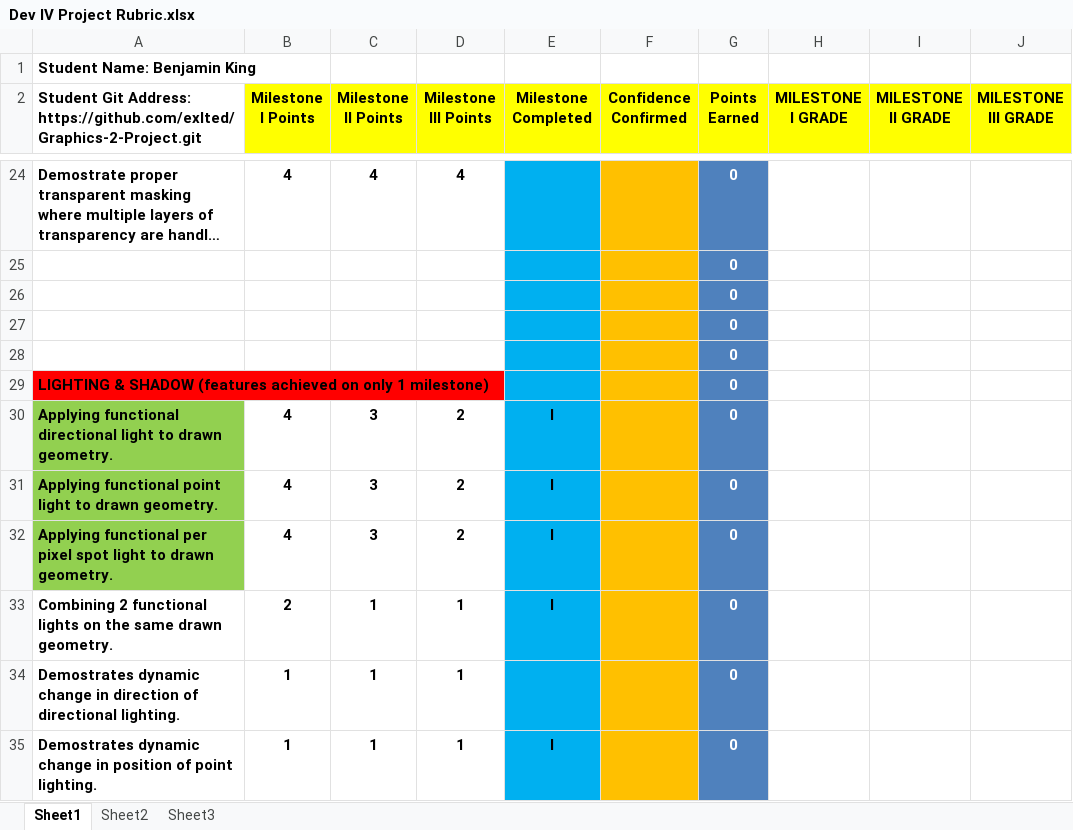
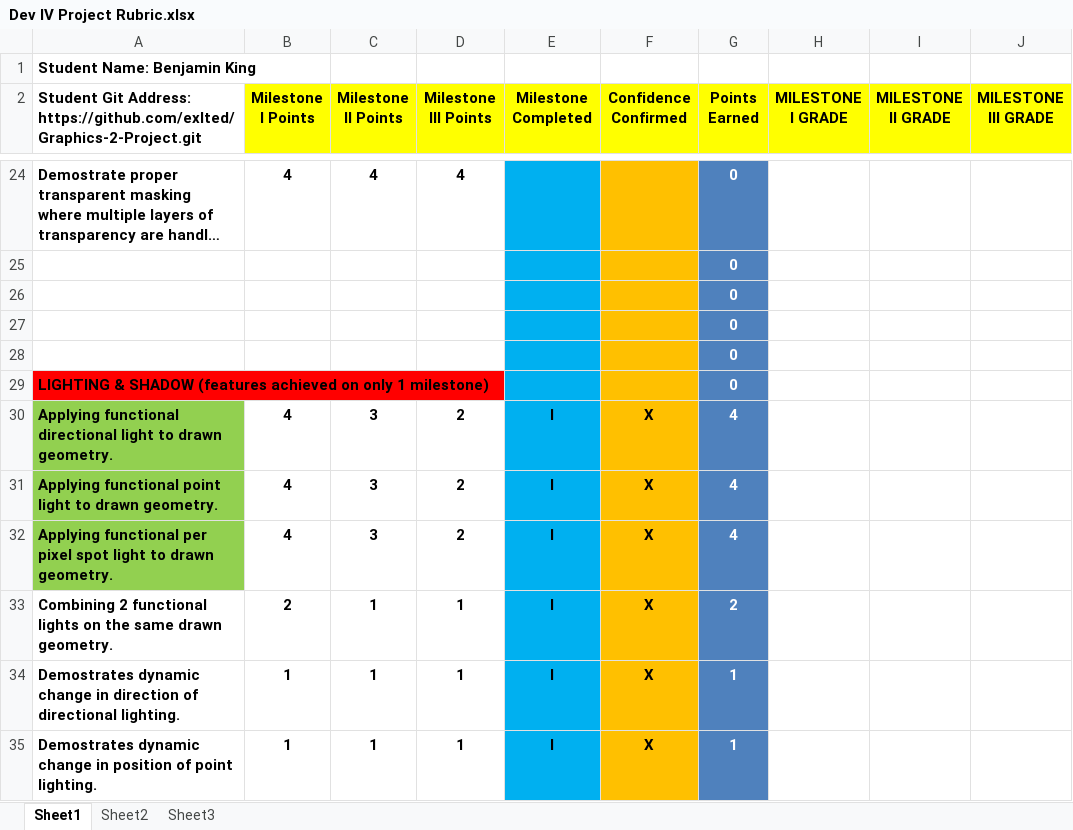
Before and after one commit to exlted/Graphics-2-Project, an Excel workbook: Dev IV Project Rubric.xlsx, sheet Sheet1, drawn as a sheet; only a part is shown, gaps mark what is left out; long unchanged cells end in …; values as stored, in another font and other column widths than the file's, no borders; conditional formats not drawn; the diff covers the shown part only; the diff names each change by its address in the sheet, - before the commit and + after, or states it on an @@ line.

```diff
--- a/Dev IV Project Rubric.xlsx (sheet Sheet1)
+++ b/Dev IV Project Rubric.xlsx (sheet Sheet1)
-F30:F35 (Confidence Confirmed): (empty)
+F30:F35 (Confidence Confirmed): X
-G30:G32 (Points Earned): 0
+G30:G32 (Points Earned): 4
-G33 (Points Earned): 0
+G33 (Points Earned): 2
-E34 (Milestone Completed): (empty)
+E34 (Milestone Completed): I
-G34:G35 (Points Earned): 0
+G34:G35 (Points Earned): 1
```
Also changed, not shown: 39 edited cells elsewhere in this sheet, 2 other files.
